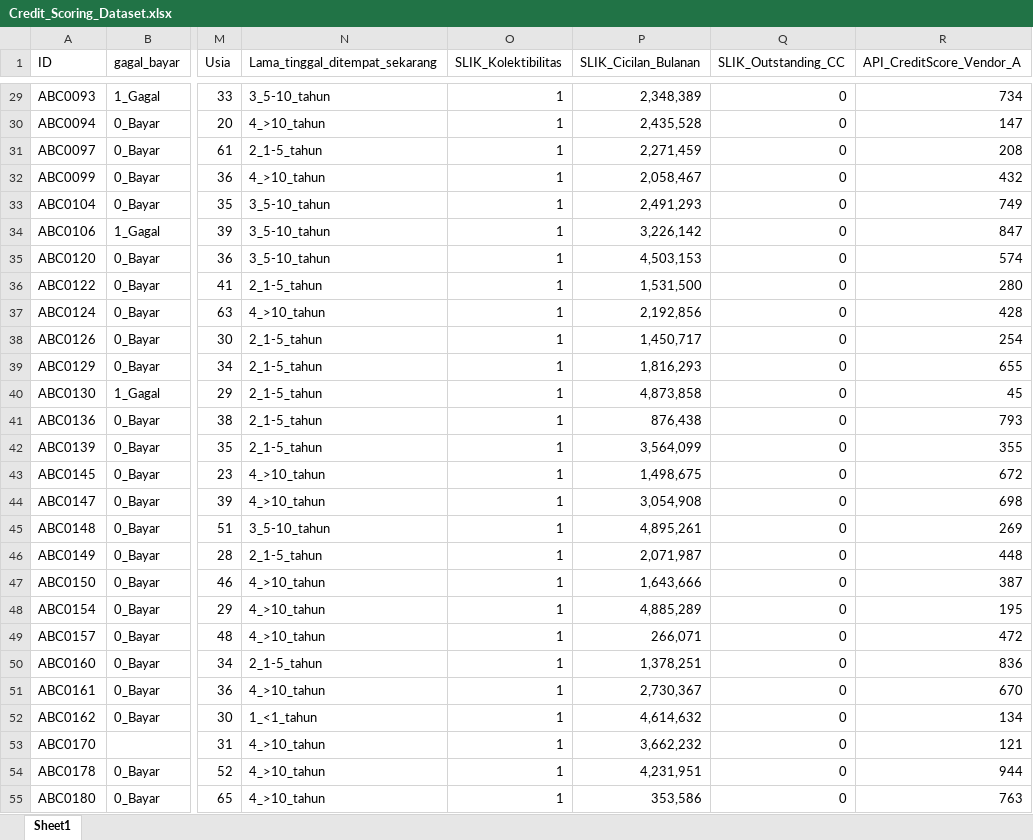
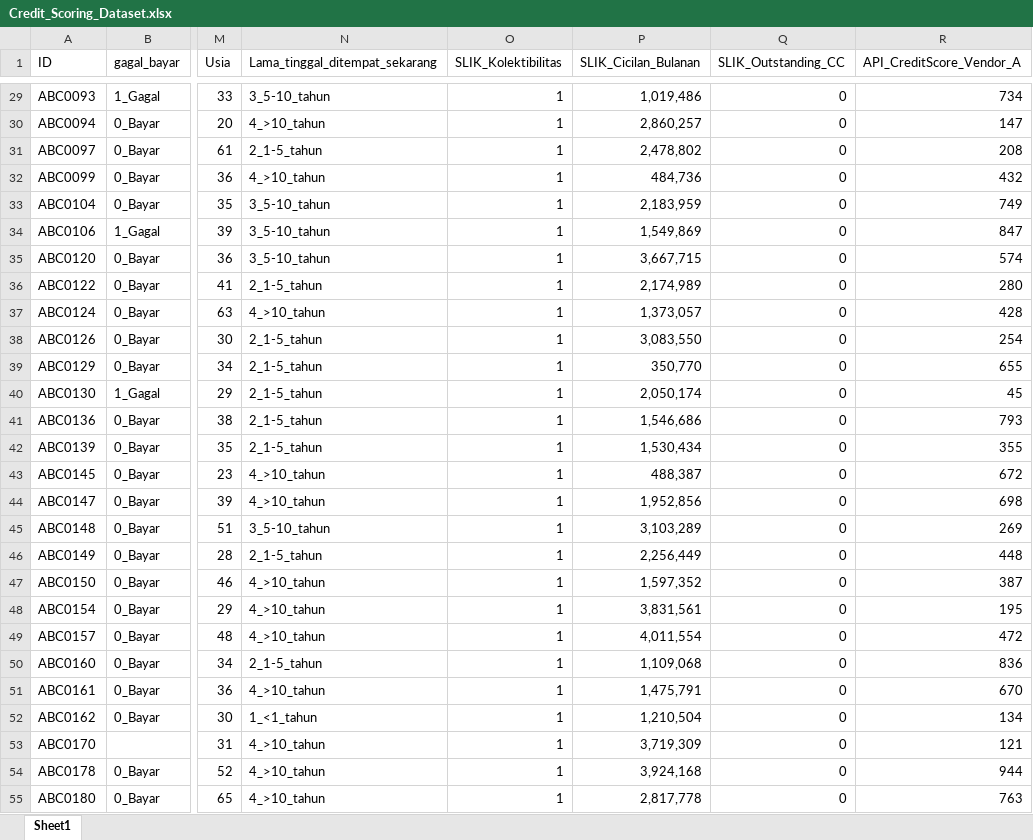
Before and after one commit to IndraLukasTjahaja/Digital_Credit_Risk, an Excel workbook: Credit_Scoring_Dataset.xlsx, sheet Sheet1, drawn as a sheet; only a part is shown, gaps mark what is left out; values as stored, in another font and other column widths than the file's, no borders; the diff covers the shown part only; the diff names each change by its address in the sheet, - before the commit and + after, or states it on an @@ line.

```diff
--- a/Credit_Scoring_Dataset.xlsx (sheet Sheet1)
+++ b/Credit_Scoring_Dataset.xlsx (sheet Sheet1)
-P29 (SLIK_Cicilan_Bulanan): 2,348,389
+P29 (SLIK_Cicilan_Bulanan): 1,019,486
-P30 (SLIK_Cicilan_Bulanan): 2,435,528
+P30 (SLIK_Cicilan_Bulanan): 2,860,257
-P31 (SLIK_Cicilan_Bulanan): 2,271,459
+P31 (SLIK_Cicilan_Bulanan): 2,478,802
-P32 (SLIK_Cicilan_Bulanan): 2,058,467
+P32 (SLIK_Cicilan_Bulanan): 484,736
-P33 (SLIK_Cicilan_Bulanan): 2,491,293
+P33 (SLIK_Cicilan_Bulanan): 2,183,959
-P34 (SLIK_Cicilan_Bulanan): 3,226,142
+P34 (SLIK_Cicilan_Bulanan): 1,549,869
-P35 (SLIK_Cicilan_Bulanan): 4,503,153
+P35 (SLIK_Cicilan_Bulanan): 3,667,715
-P36 (SLIK_Cicilan_Bulanan): 1,531,500
+P36 (SLIK_Cicilan_Bulanan): 2,174,989
-P37 (SLIK_Cicilan_Bulanan): 2,192,856
+P37 (SLIK_Cicilan_Bulanan): 1,373,057
-P38 (SLIK_Cicilan_Bulanan): 1,450,717
+P38 (SLIK_Cicilan_Bulanan): 3,083,550
-P39 (SLIK_Cicilan_Bulanan): 1,816,293
+P39 (SLIK_Cicilan_Bulanan): 350,770
-P40 (SLIK_Cicilan_Bulanan): 4,873,858
+P40 (SLIK_Cicilan_Bulanan): 2,050,174
-P41 (SLIK_Cicilan_Bulanan): 876,438
+P41 (SLIK_Cicilan_Bulanan): 1,546,686
-P42 (SLIK_Cicilan_Bulanan): 3,564,099
+P42 (SLIK_Cicilan_Bulanan): 1,530,434
-P43 (SLIK_Cicilan_Bulanan): 1,498,675
+P43 (SLIK_Cicilan_Bulanan): 488,387
-P44 (SLIK_Cicilan_Bulanan): 3,054,908
+P44 (SLIK_Cicilan_Bulanan): 1,952,856
-P45 (SLIK_Cicilan_Bulanan): 4,895,261
+P45 (SLIK_Cicilan_Bulanan): 3,103,289
-P46 (SLIK_Cicilan_Bulanan): 2,071,987
+P46 (SLIK_Cicilan_Bulanan): 2,256,449
-P47 (SLIK_Cicilan_Bulanan): 1,643,666
+P47 (SLIK_Cicilan_Bulanan): 1,597,352
-P48 (SLIK_Cicilan_Bulanan): 4,885,289
+P48 (SLIK_Cicilan_Bulanan): 3,831,561
-P49 (SLIK_Cicilan_Bulanan): 266,071
+P49 (SLIK_Cicilan_Bulanan): 4,011,554
-P50 (SLIK_Cicilan_Bulanan): 1,378,251
+P50 (SLIK_Cicilan_Bulanan): 1,109,068
-P51 (SLIK_Cicilan_Bulanan): 2,730,367
+P51 (SLIK_Cicilan_Bulanan): 1,475,791
-P52 (SLIK_Cicilan_Bulanan): 4,614,632
+P52 (SLIK_Cicilan_Bulanan): 1,210,504
-P53 (SLIK_Cicilan_Bulanan): 3,662,232
+P53 (SLIK_Cicilan_Bulanan): 3,719,309
-P54 (SLIK_Cicilan_Bulanan): 4,231,951
+P54 (SLIK_Cicilan_Bulanan): 3,924,168
-P55 (SLIK_Cicilan_Bulanan): 353,586
+P55 (SLIK_Cicilan_Bulanan): 2,817,778
```
Also changed, not shown: 312 edited cells elsewhere in this sheet.
